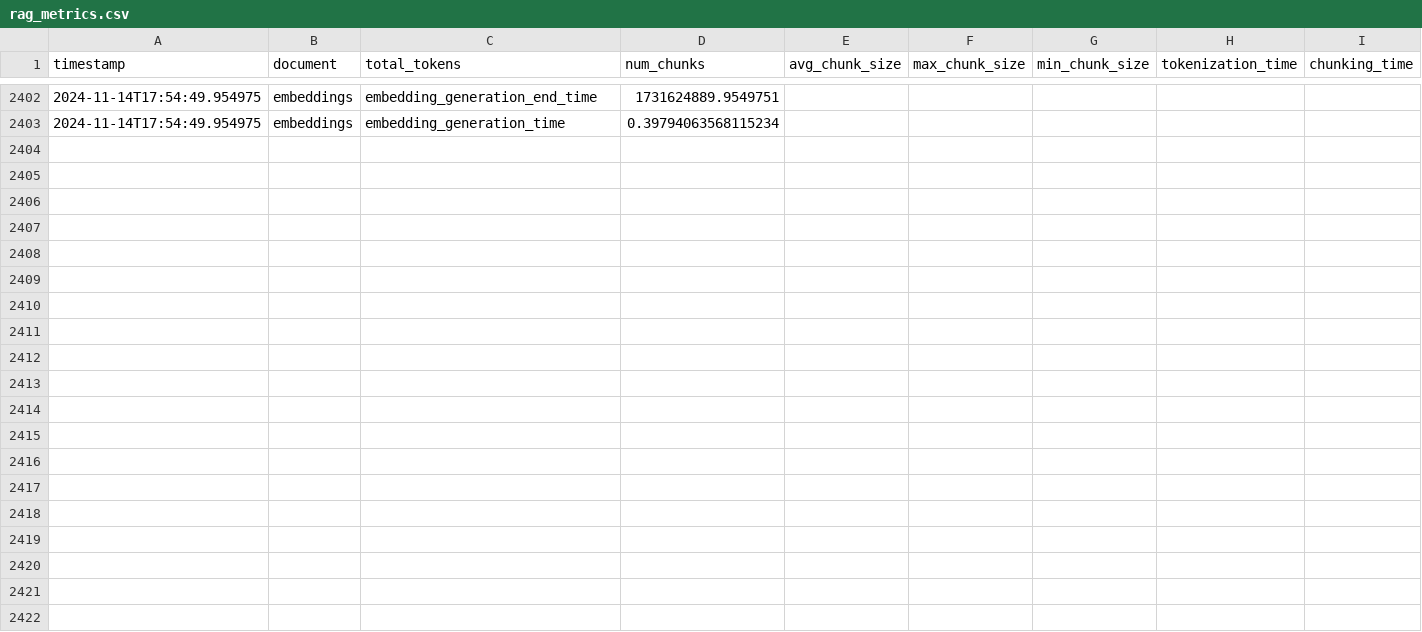
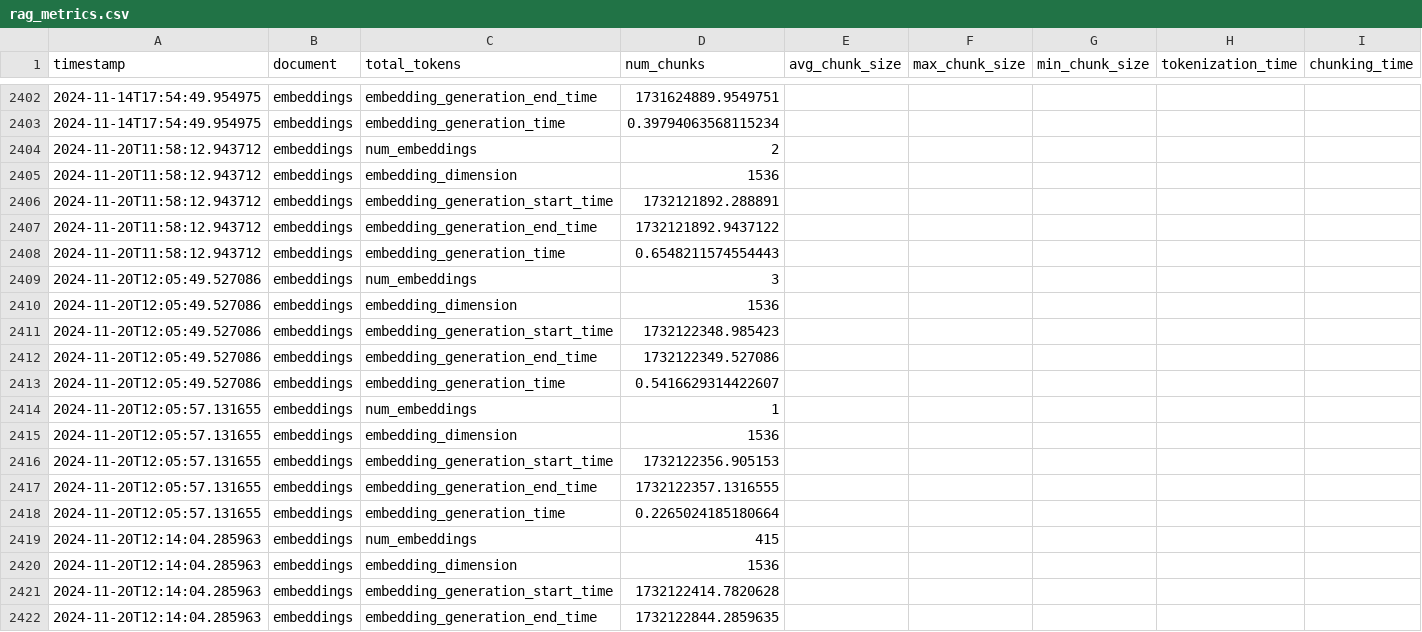
Before and after one commit to dshorter/RAG_pipeline, a CSV file: rag_metrics.csv, drawn as a sheet; only a part is shown, gaps mark what is left out; the diff covers the shown part only; the diff names each change by its address in the sheet, - before the commit and + after, or states it on an @@ line.

```diff
--- a/rag_metrics.csv
+++ b/rag_metrics.csv
+row 2404: 2024-11-20T11:58:12.943712 | embeddings | num_embeddings | 2
+row 2405: 2024-11-20T11:58:12.943712 | embeddings | embedding_dimension | 1536
+row 2406: 2024-11-20T11:58:12.943712 | embeddings | embedding_generation_start_time | 1732121892.288891
+row 2407: 2024-11-20T11:58:12.943712 | embeddings | embedding_generation_end_time | 1732121892.9437122
+row 2408: 2024-11-20T11:58:12.943712 | embeddings | embedding_generation_time | 0.6548211574554443
+row 2409: 2024-11-20T12:05:49.527086 | embeddings | num_embeddings | 3
+row 2410: 2024-11-20T12:05:49.527086 | embeddings | embedding_dimension | 1536
+row 2411: 2024-11-20T12:05:49.527086 | embeddings | embedding_generation_start_time | 1732122348.985423
+row 2412: 2024-11-20T12:05:49.527086 | embeddings | embedding_generation_end_time | 1732122349.527086
+row 2413: 2024-11-20T12:05:49.527086 | embeddings | embedding_generation_time | 0.5416629314422607
+row 2414: 2024-11-20T12:05:57.131655 | embeddings | num_embeddings | 1
+row 2415: 2024-11-20T12:05:57.131655 | embeddings | embedding_dimension | 1536
+row 2416: 2024-11-20T12:05:57.131655 | embeddings | embedding_generation_start_time | 1732122356.905153
+row 2417: 2024-11-20T12:05:57.131655 | embeddings | embedding_generation_end_time | 1732122357.1316555
+row 2418: 2024-11-20T12:05:57.131655 | embeddings | embedding_generation_time | 0.2265024185180664
+row 2419: 2024-11-20T12:14:04.285963 | embeddings | num_embeddings | 415
+row 2420: 2024-11-20T12:14:04.285963 | embeddings | embedding_dimension | 1536
+row 2421: 2024-11-20T12:14:04.285963 | embeddings | embedding_generation_start_time | 1732122414.7820628
+row 2422: 2024-11-20T12:14:04.285963 | embeddings | embedding_generation_end_time | 1732122844.2859635
```
Also changed, not shown: 16 added rows elsewhere in this file, 13 other files.
